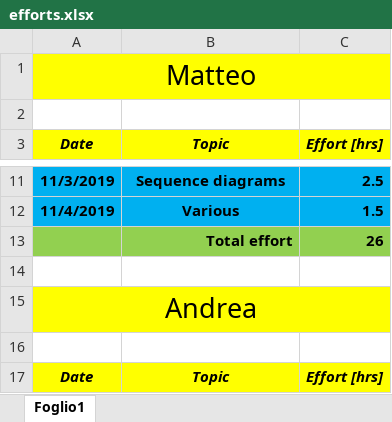
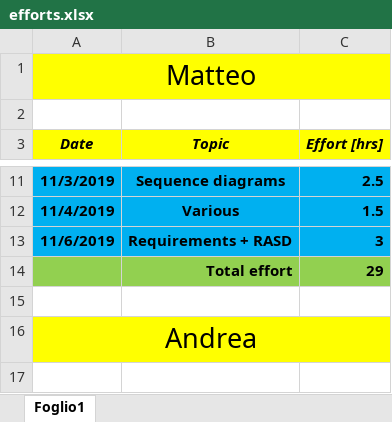
Before and after one commit to pozziteo/PozziSaccoVentura-SwEng2, an Excel workbook: RASD/efforts.xlsx, sheet Foglio1, drawn as a sheet; only a part is shown, gaps mark what is left out; the shorter side is filled out with more unchanged rows; values as stored, in another font and other column widths than the file's, no borders; removed rows and columns are numbered as before the commit, all else as after; the diff names each change by its address in the sheet, - before the commit and + after, or states it on an @@ line.

Commit message:
modify requirements and RASD

```diff
--- a/RASD/efforts.xlsx (sheet Foglio1)
+++ b/RASD/efforts.xlsx (sheet Foglio1)
-row 13:  | Total effort | 26
+row 13: 11/6/2019 | Requirements + RASD | 3
+row 14:  | Total effort | 29
```
Also changed, not shown: 2 other files.
